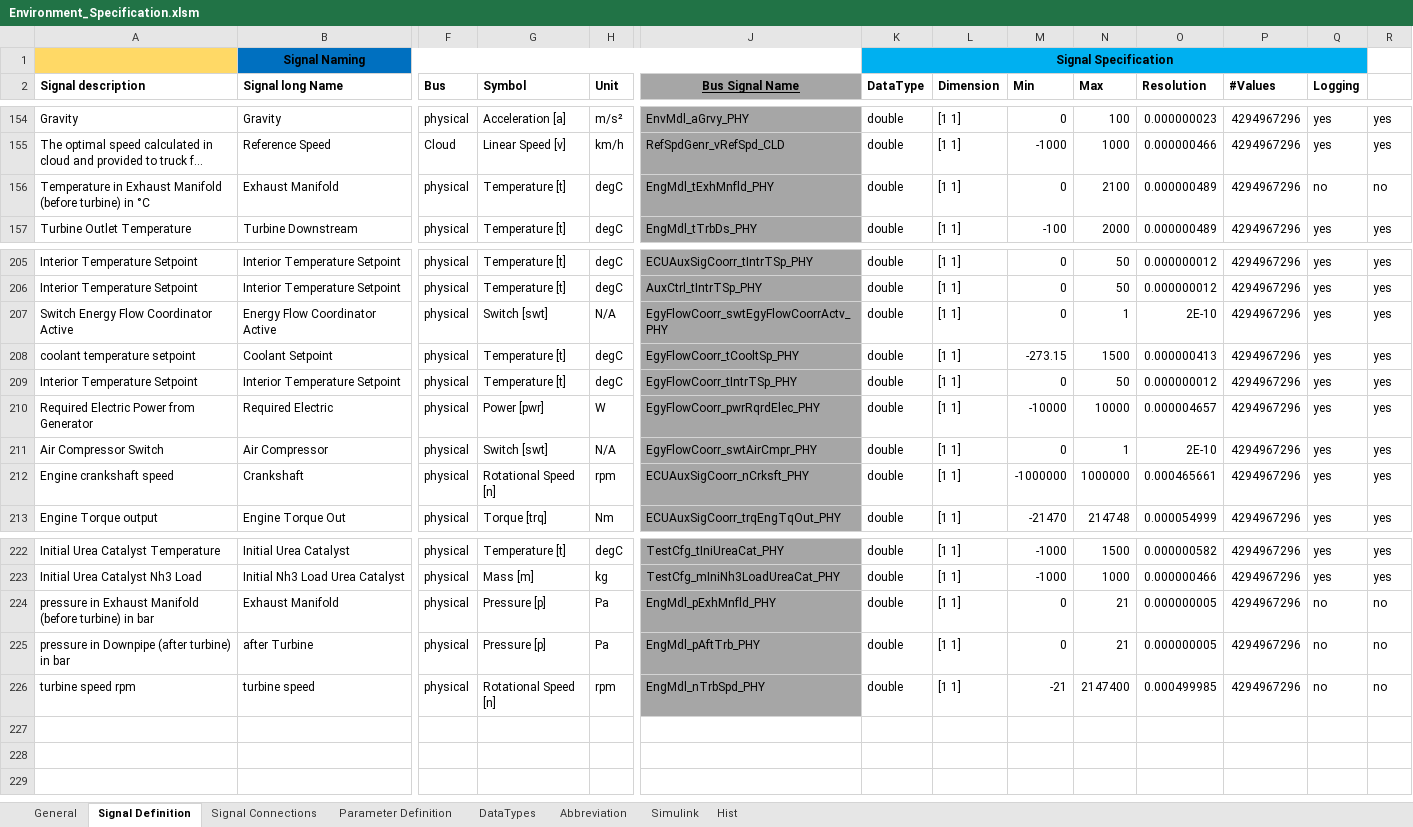
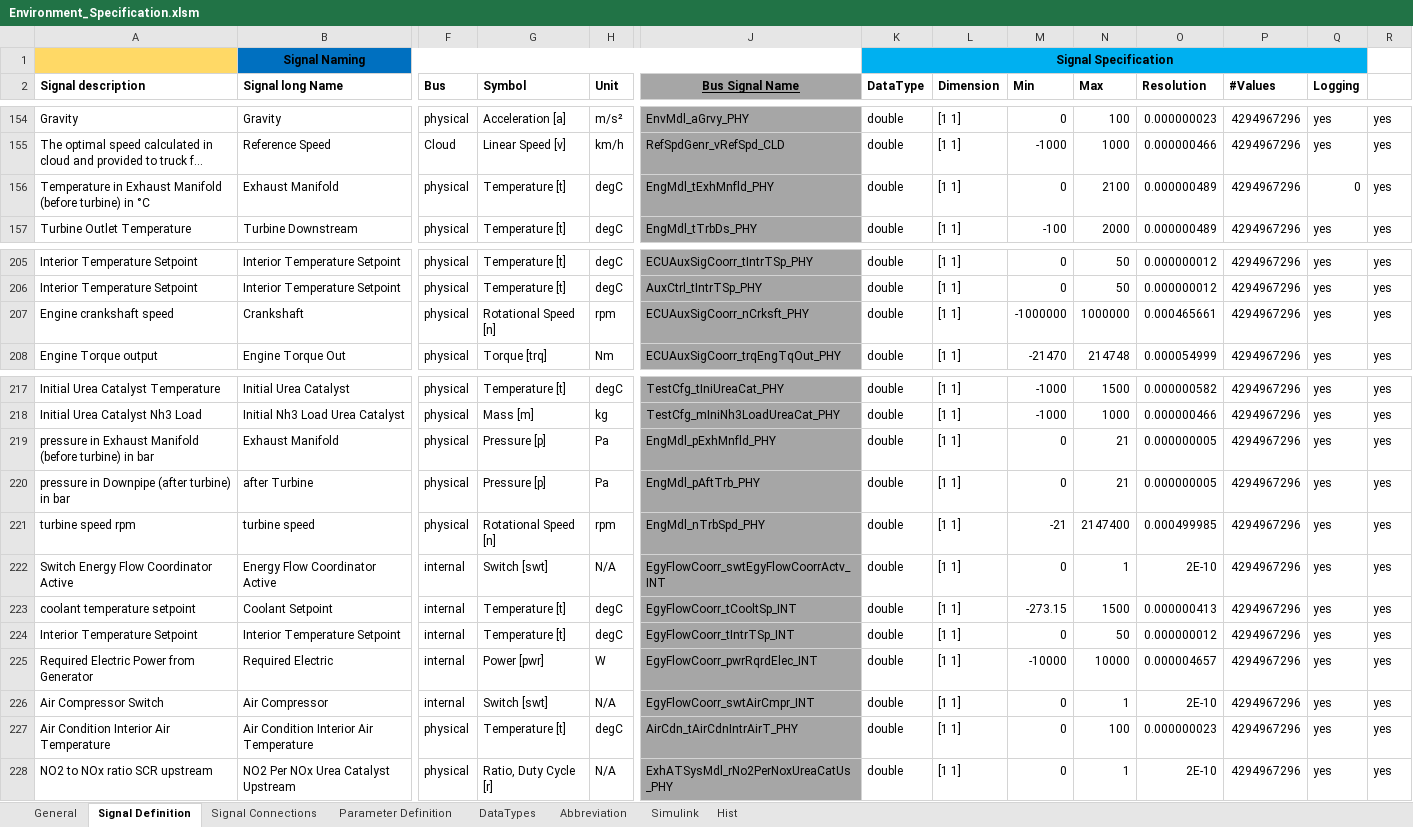
Before and after one commit to eozatay/optitruck_simulator, an Excel workbook: Environment_Specification.xlsm, sheet Signal Definition, drawn as a sheet; only a part is shown, gaps mark what is left out; long unchanged cells end in …; values as stored, in another font and other column widths than the file's, no borders; charts and pictures not drawn; removed rows and columns are numbered as before the commit, all else as after; rows hold the shown columns only; the diff names each change by its address in the sheet, - before the commit and + after, or states it on an @@ line.

Commit message:
Environment_Specification.xlsm file in EnvSpec_IAV branch merged to master

```diff
--- a/Environment_Specification.xlsm (sheet Signal Definition)
+++ b/Environment_Specification.xlsm (sheet Signal Definition)
-Q156 (Logging): no
+Q156 (Logging): 0
-R156: no
+R156: yes
-row 207: Switch Energy Flow Coordinator Active | Energy Flow Coordinator Active | physical | Switch [swt] | N/A | EgyFlowCoorr_swtEgyFlowCoorrActv_PHY | double | [1 1] | 0 | 1 | 2E-10 | 4294967296 | yes | yes
-row 208: coolant temperature setpoint | Coolant Setpoint | physical | Temperature [t] | degC | EgyFlowCoorr_tCooltSp_PHY | double | [1 1] | -273.15 | 1500 | 0.000000413 | 4294967296 | yes | yes
-row 209: Interior Temperature Setpoint | Interior Temperature Setpoint | physical | Temperature [t] | degC | EgyFlowCoorr_tIntrTSp_PHY | double | [1 1] | 0 | 50 | 0.000000012 | 4294967296 | yes | yes
-row 210: Required Electric Power from Generator | Required Electric | physical | Power [pwr] | W | EgyFlowCoorr_pwrRqrdElec_PHY | double | [1 1] | -10000 | 10000 | 0.000004657 | 4294967296 | yes | yes
-row 211: Air Compressor Switch | Air Compressor | physical | Switch [swt] | N/A | EgyFlowCoorr_swtAirCmpr_PHY | double | [1 1] | 0 | 1 | 2E-10 | 4294967296 | yes | yes
-Q219:Q221 (Logging): no
+Q219:Q221 (Logging): yes
-R219:R221: no
+R219:R221: yes
+row 222: Switch Energy Flow Coordinator Active | Energy Flow Coordinator Active | internal | Switch [swt] | N/A | EgyFlowCoorr_swtEgyFlowCoorrActv_INT | double | [1 1] | 0 | 1 | 2E-10 | 4294967296 | yes | yes
+row 223: coolant temperature setpoint | Coolant Setpoint | internal | Temperature [t] | degC | EgyFlowCoorr_tCooltSp_INT | double | [1 1] | -273.15 | 1500 | 0.000000413 | 4294967296 | yes | yes
+row 224: Interior Temperature Setpoint | Interior Temperature Setpoint | internal | Temperature [t] | degC | EgyFlowCoorr_tIntrTSp_INT | double | [1 1] | 0 | 50 | 0.000000012 | 4294967296 | yes | yes
+row 225: Required Electric Power from Generator | Required Electric | internal | Power [pwr] | W | EgyFlowCoorr_pwrRqrdElec_INT | double | [1 1] | -10000 | 10000 | 0.000004657 | 4294967296 | yes | yes
+row 226: Air Compressor Switch | Air Compressor | internal | Switch [swt] | N/A | EgyFlowCoorr_swtAirCmpr_INT | double | [1 1] | 0 | 1 | 2E-10 | 4294967296 | yes | yes
+row 227: Air Condition Interior Air Temperature | Air Condition Interior Air Temperature | physical | Temperature [t] | degC | AirCdn_tAirCdnIntrAirT_PHY | double | [1 1] | 0 | 100 | 0.000000023 | 4294967296 | yes | yes
+row 228: NO2 to NOx ratio SCR upstream | NO2 Per NOx Urea Catalyst Upstream | physical | Ratio, Duty Cycle [r] | N/A | ExhATSysMdl_rNo2PerNoxUreaCatUs_PHY | double | [1 1] | 0 | 1 | 2E-10 | 4294967296 | yes | yes
```
Also changed, not shown: sheet Signal Connections, sheet Parameter Definition, sheet Abbreviation, formulas that keep their value, charts or pictures.
